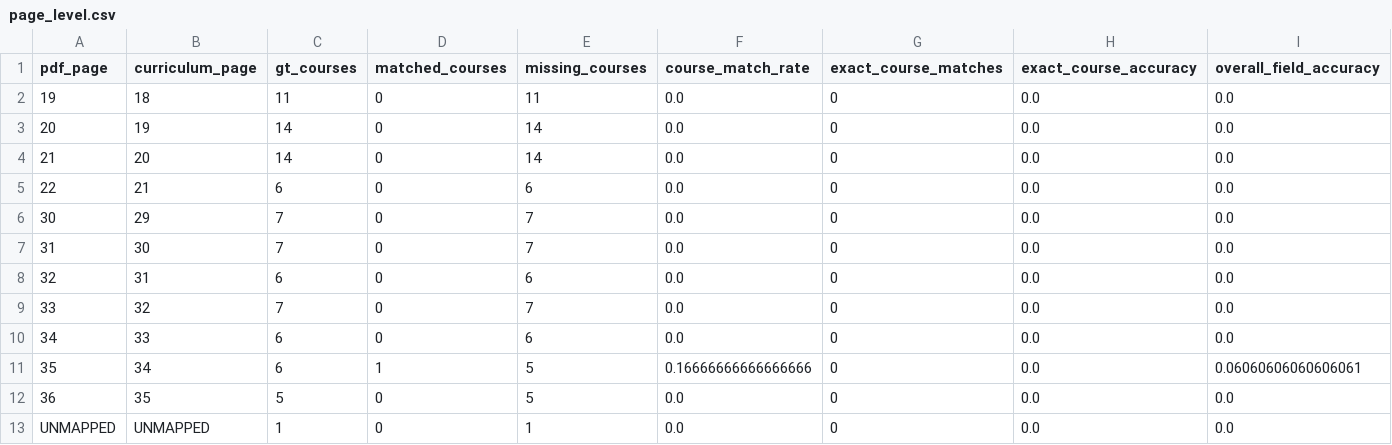
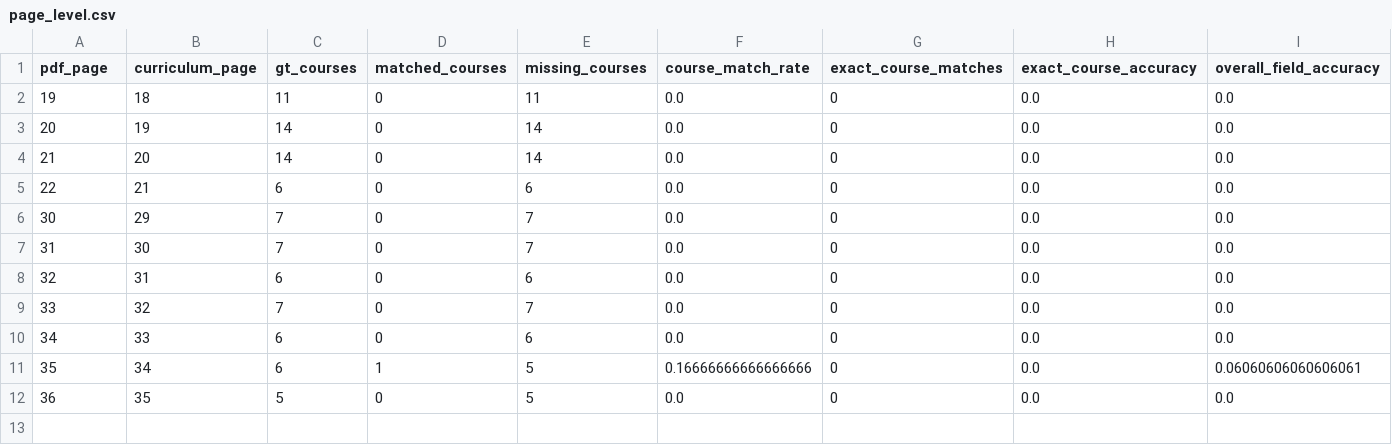
Before and after one commit to Omocoma23/isd-2026-Answer_everything, a CSV file: ocr_system/work/DSBA/02_lab6/page_level.csv, drawn as a sheet; only a part is shown; rows hold the shown columns only; the diff names each change by its address in the sheet, - before the commit and + after, or states it on an @@ line.

```diff
--- a/ocr_system/work/DSBA/02_lab6/page_level.csv
+++ b/ocr_system/work/DSBA/02_lab6/page_level.csv
-row 13: UNMAPPED | UNMAPPED | 1 | 0 | 1 | 0.0 | 0 | 0.0 | 0.0
```
Also changed, not shown: ocr_system/data/ground_truth/DSBA_page_map.csv, ocr_system/work/AI/03_lab7b/comparison.csv, 57 other files.
